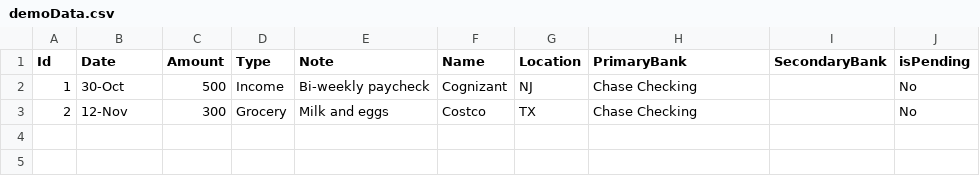
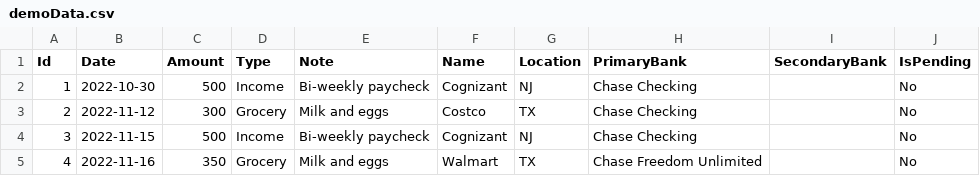
Before and after one commit to bellamyphan/MoneyApp202301, a CSV file: data/demoData.csv, drawn as a sheet.

Commit message:
Testing BankObject

```diff
--- a/data/demoData.csv
+++ b/data/demoData.csv
@@ -1,3 +1,5 @@
-Id,Date,Amount,Type,Note,Name,Location,PrimaryBank,SecondaryBank,isPending
-1,30-Oct,500,Income,Bi-weekly paycheck,Cognizant,NJ,Chase Checking,,No
-2,12-Nov,300,Grocery,Milk and eggs,Costco,TX,Chase Checking,,No
+Id,Date,Amount,Type,Note,Name,Location,PrimaryBank,SecondaryBank,IsPending
+1,2022-10-30,500,Income,Bi-weekly paycheck,Cognizant,NJ,Chase Checking,,No
+2,2022-11-12,300,Grocery,Milk and eggs,Costco,TX,Chase Checking,,No
+3,2022-11-15,500,Income,Bi-weekly paycheck,Cognizant,NJ,Chase Checking,,No
+4,2022-11-16,350,Grocery,Milk and eggs,Walmart,TX,Chase Freedom Unlimited,,No
```
Also changed, not shown: 4 other files.
